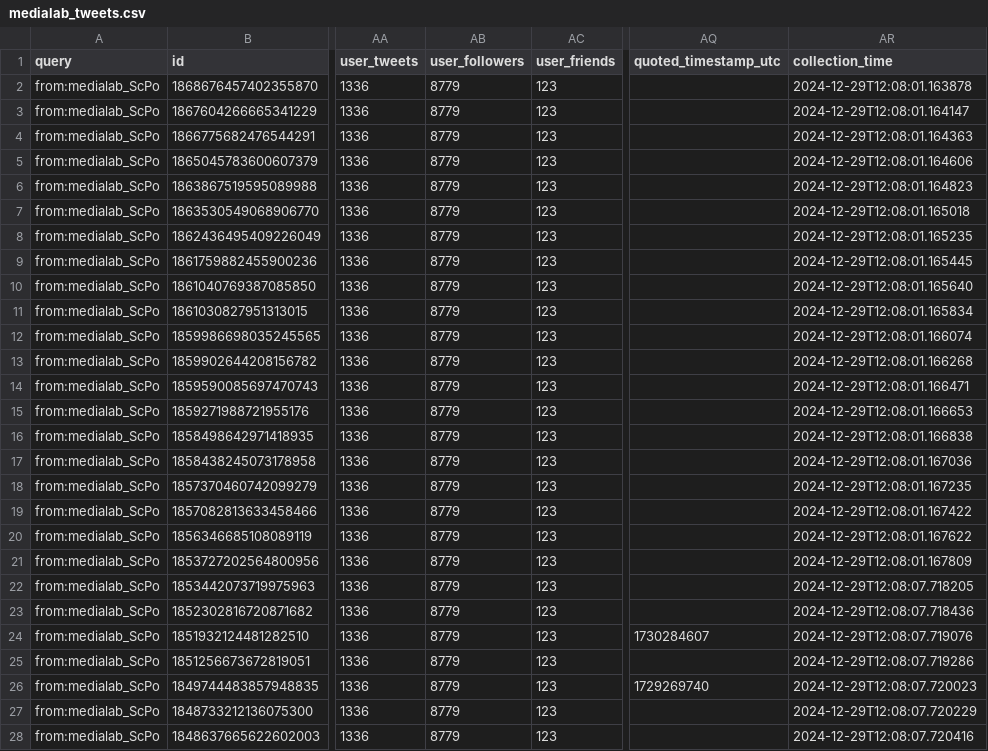
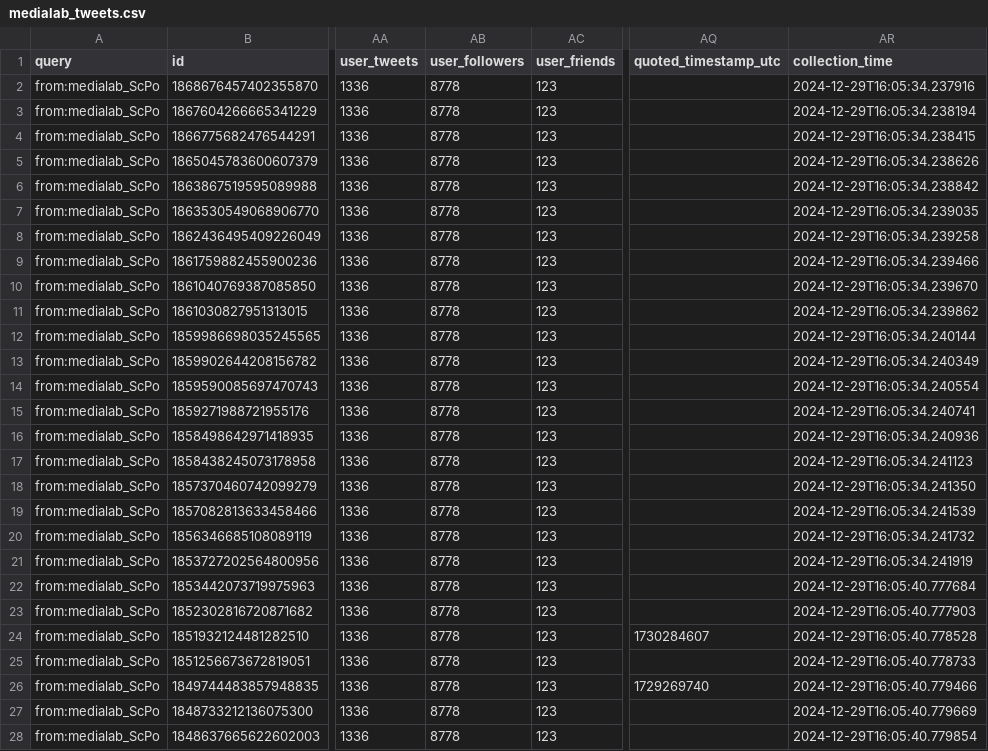
Before and after one commit to medialab/website-medialab-tweets, a CSV file: data/medialab_tweets.csv, drawn as a sheet; only a part is shown, gaps mark what is left out; the diff covers the shown part only; the diff names each change by its address in the sheet, - before the commit and + after, or states it on an @@ line.

```diff
--- a/data/medialab_tweets.csv
+++ b/data/medialab_tweets.csv
-AB2:AB28 (user_followers): 8779
+AB2:AB28 (user_followers): 8778
-AR2 (collection_time): 2024-12-29T12:08:01.163878
+AR2 (collection_time): 2024-12-29T16:05:34.237916
-AR3 (collection_time): 2024-12-29T12:08:01.164147
+AR3 (collection_time): 2024-12-29T16:05:34.238194
-AR4 (collection_time): 2024-12-29T12:08:01.164363
+AR4 (collection_time): 2024-12-29T16:05:34.238415
-AR5 (collection_time): 2024-12-29T12:08:01.164606
+AR5 (collection_time): 2024-12-29T16:05:34.238626
-AR6 (collection_time): 2024-12-29T12:08:01.164823
+AR6 (collection_time): 2024-12-29T16:05:34.238842
-AR7 (collection_time): 2024-12-29T12:08:01.165018
+AR7 (collection_time): 2024-12-29T16:05:34.239035
-AR8 (collection_time): 2024-12-29T12:08:01.165235
+AR8 (collection_time): 2024-12-29T16:05:34.239258
-AR9 (collection_time): 2024-12-29T12:08:01.165445
+AR9 (collection_time): 2024-12-29T16:05:34.239466
-AR10 (collection_time): 2024-12-29T12:08:01.165640
+AR10 (collection_time): 2024-12-29T16:05:34.239670
-AR11 (collection_time): 2024-12-29T12:08:01.165834
+AR11 (collection_time): 2024-12-29T16:05:34.239862
-AR12 (collection_time): 2024-12-29T12:08:01.166074
+AR12 (collection_time): 2024-12-29T16:05:34.240144
-AR13 (collection_time): 2024-12-29T12:08:01.166268
+AR13 (collection_time): 2024-12-29T16:05:34.240349
-AR14 (collection_time): 2024-12-29T12:08:01.166471
+AR14 (collection_time): 2024-12-29T16:05:34.240554
-AR15 (collection_time): 2024-12-29T12:08:01.166653
+AR15 (collection_time): 2024-12-29T16:05:34.240741
-AR16 (collection_time): 2024-12-29T12:08:01.166838
+AR16 (collection_time): 2024-12-29T16:05:34.240936
-AR17 (collection_time): 2024-12-29T12:08:01.167036
+AR17 (collection_time): 2024-12-29T16:05:34.241123
-AR18 (collection_time): 2024-12-29T12:08:01.167235
+AR18 (collection_time): 2024-12-29T16:05:34.241350
-AR19 (collection_time): 2024-12-29T12:08:01.167422
+AR19 (collection_time): 2024-12-29T16:05:34.241539
-AR20 (collection_time): 2024-12-29T12:08:01.167622
+AR20 (collection_time): 2024-12-29T16:05:34.241732
-AR21 (collection_time): 2024-12-29T12:08:01.167809
+AR21 (collection_time): 2024-12-29T16:05:34.241919
-AR22 (collection_time): 2024-12-29T12:08:07.718205
+AR22 (collection_time): 2024-12-29T16:05:40.777684
-AR23 (collection_time): 2024-12-29T12:08:07.718436
+AR23 (collection_time): 2024-12-29T16:05:40.777903
-AR24 (collection_time): 2024-12-29T12:08:07.719076
+AR24 (collection_time): 2024-12-29T16:05:40.778528
-AR25 (collection_time): 2024-12-29T12:08:07.719286
+AR25 (collection_time): 2024-12-29T16:05:40.778733
-AR26 (collection_time): 2024-12-29T12:08:07.720023
+AR26 (collection_time): 2024-12-29T16:05:40.779466
-AR27 (collection_time): 2024-12-29T12:08:07.720229
+AR27 (collection_time): 2024-12-29T16:05:40.779669
-AR28 (collection_time): 2024-12-29T12:08:07.720416
+AR28 (collection_time): 2024-12-29T16:05:40.779854
```
Also changed, not shown: 6 edited cells elsewhere in this file.
